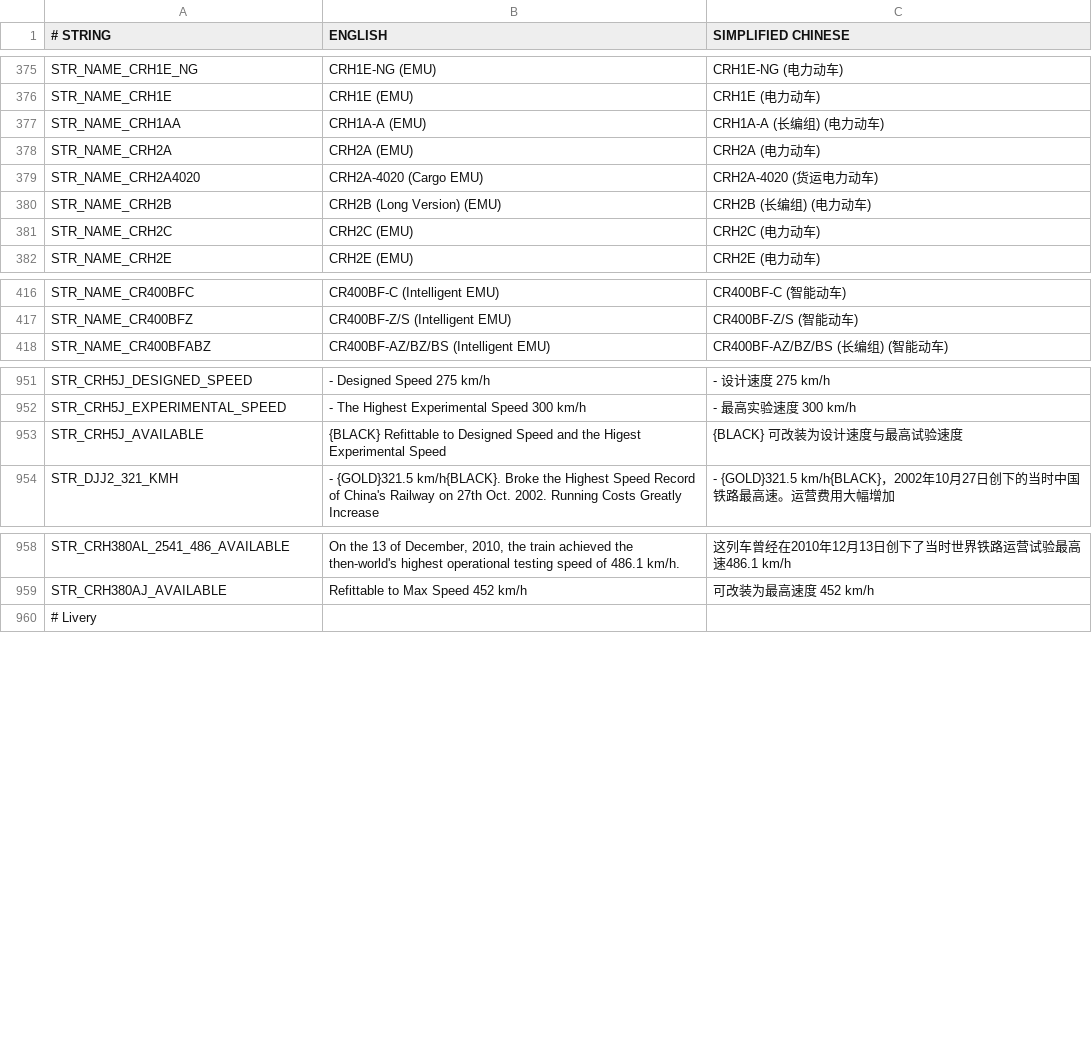
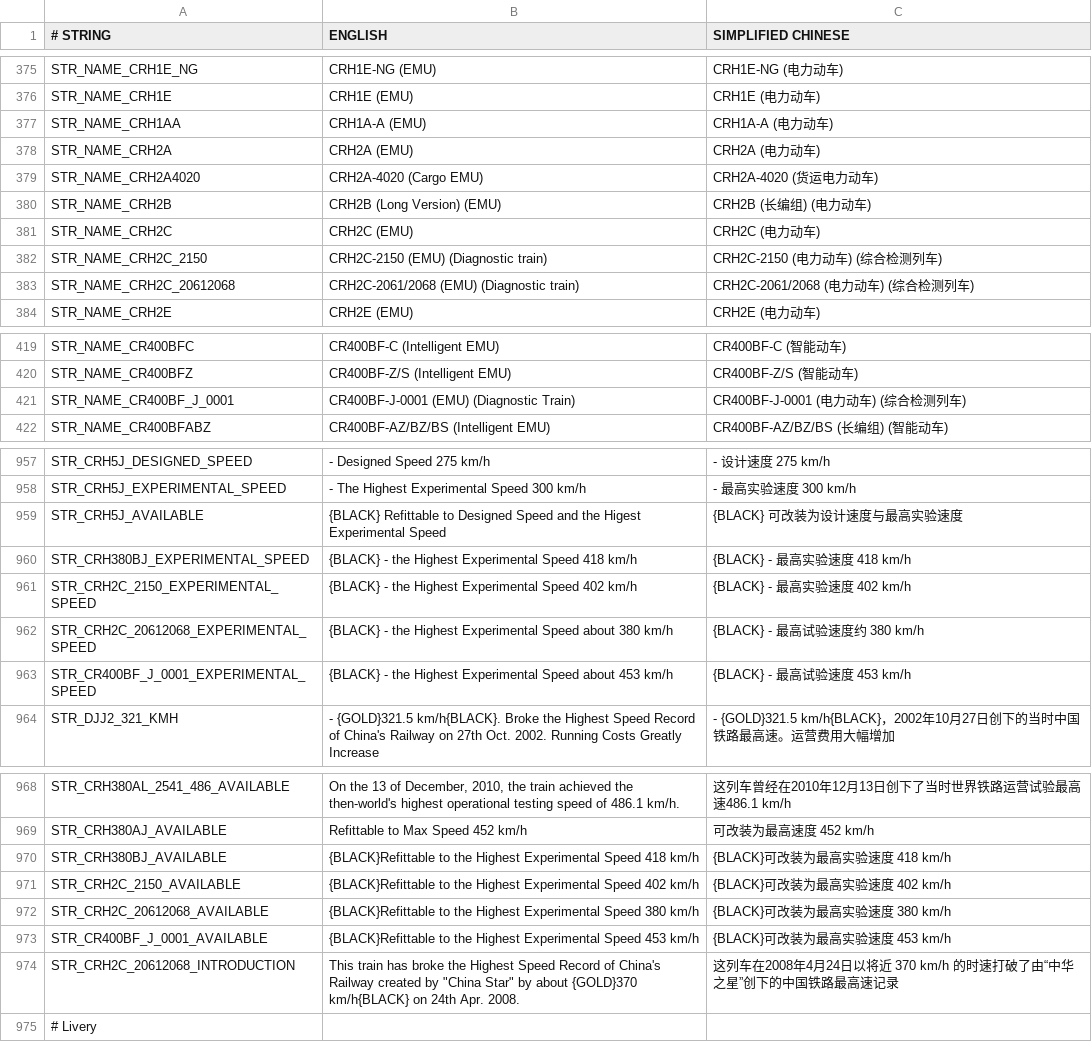
Before and after one commit to OpenTTD-China-Set/China-Set-Trains, a CSV file: docs/str.csv, drawn as a sheet; only a part is shown, gaps mark what is left out; the diff covers the shown part only.

Commit message:
added four diagnostic trains
also probably fixed the wrong graphics of fxsy when driving on particular railtypes

```diff
--- a/docs/str.csv
+++ b/docs/str.csv
@@ -376,3 +376,3 @@ STR_NAME_CRH1E_NG,CRH1E-NG (EMU),CRH1E-NG (电力动车)
 STR_NAME_CRH1E,CRH1E (EMU),CRH1E (电力动车)
-STR_NAME_CRH1AA,CRH1A-A (EMU),CRH1A-A (长编组) (电力动车)
+STR_NAME_CRH1AA,CRH1A-A (EMU),CRH1A-A (电力动车)
 STR_NAME_CRH2A,CRH2A (EMU),CRH2A (电力动车)
@@ -381,2 +381,4 @@ STR_NAME_CRH2B,CRH2B (Long Version) (EMU),CRH2B (长编组) (电力动车)
 STR_NAME_CRH2C,CRH2C (EMU),CRH2C (电力动车)
+STR_NAME_CRH2C_2150,CRH2C-2150 (EMU) (Diagnostic train),CRH2C-2150 (电力动车) (综合检测列车)
+STR_NAME_CRH2C_20612068,CRH2C-2061/2068 (EMU) (Diagnostic train),CRH2C-2061/2068 (电力动车) (综合检测列车)
 STR_NAME_CRH2E,CRH2E (EMU),CRH2E (电力动车)
@@ -417,2 +420,3 @@ STR_NAME_CR400BFC,CR400BF-C (Intelligent EMU),CR400BF-C (智能动车)
 STR_NAME_CR400BFZ,CR400BF-Z/S (Intelligent EMU),CR400BF-Z/S (智能动车)
+STR_NAME_CR400BF_J_0001,CR400BF-J-0001 (EMU) (Diagnostic Train),CR400BF-J-0001 (电力动车) (综合检测列车)
 STR_NAME_CR400BFABZ,CR400BF-AZ/BZ/BS (Intelligent EMU),CR400BF-AZ/BZ/BS (长编组) (智能动车)
@@ -952,3 +958,7 @@ STR_CRH5J_DESIGNED_SPEED, - Designed Speed 275 km/h, - 设计速度 275 km/h
 STR_CRH5J_EXPERIMENTAL_SPEED, - The Highest Experimental Speed 300 km/h, - 最高实验速度 300 km/h
-STR_CRH5J_AVAILABLE,{BLACK} Refittable to Designed Speed and the Higest Experimental Speed,{BLACK} 可改装为设计速度与最高试验速度
+STR_CRH5J_AVAILABLE,{BLACK} Refittable to Designed Speed and the Higest Experimental Speed,{BLACK} 可改装为设计速度与最高实验速度
+STR_CRH380BJ_EXPERIMENTAL_SPEED,{BLACK} - the Highest Experimental Speed 418 km/h,{BLACK} - 最高实验速度 418 km/h
+STR_CRH2C_2150_EXPERIMENTAL_SPEED,{BLACK} - the Highest Experimental Speed 402 km/h,{BLACK} - 最高实验速度 402 km/h
+STR_CRH2C_20612068_EXPERIMENTAL_SPEED,{BLACK} - the Highest Experimental Speed about 380 km/h,{BLACK} - 最高试验速度约 380 km/h
+STR_CR400BF_J_0001_EXPERIMENTAL_SPEED,{BLACK} - the Highest Experimental Speed about 453 km/h,{BLACK} - 最高试验速度 453 km/h
 STR_DJJ2_321_KMH, - {GOLD}321.5 km/h{BLACK}. Broke the Highest Speed Record of China's Railway on 27th Oct. 2002. Running Costs Greatly Increase, - {GOLD}321.5 km/h{BLACK}，2002年10月27日创下的当时中国铁路最高速。运营费用大幅增加
@@ -959,2 +969,7 @@ STR_CRH380AL_2541_486_AVAILABLE,"On the 13 of December, 2010, the train achieved
 STR_CRH380AJ_AVAILABLE,Refittable to Max Speed 452 km/h ,可改装为最高速度 452 km/h
+STR_CRH380BJ_AVAILABLE,{BLACK}Refittable to the Highest Experimental Speed 418 km/h,{BLACK}可改装为最高实验速度 418 km/h
+STR_CRH2C_2150_AVAILABLE,{BLACK}Refittable to the Highest Experimental Speed 402 km/h,{BLACK}可改装为最高实验速度 402 km/h
+STR_CRH2C_20612068_AVAILABLE,{BLACK}Refittable to the Highest Experimental Speed 380 km/h,{BLACK}可改装为最高实验速度 380 km/h
+STR_CR400BF_J_0001_AVAILABLE,{BLACK}Refittable to the Highest Experimental Speed 453 km/h,{BLACK}可改装为最高实验速度 453 km/h
+STR_CRH2C_20612068_INTRODUCTION,This train has broke the Highest Speed Record of China's Railway created by "China Star" by about {GOLD}370 km/h{BLACK} on 24th Apr. 2008.,这列车在2008年4月24日以将近 370 km/h 的时速打破了由“中华之星”创下的中国铁路最高速记录
 # Livery,,
```
Also changed, not shown: 3 added rows and 1 edited cell elsewhere in this file, 47 other files.
